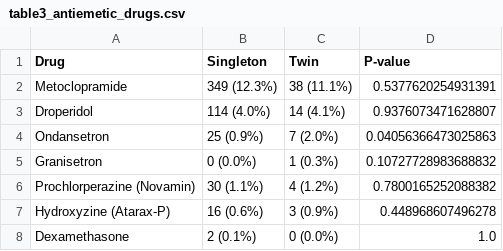
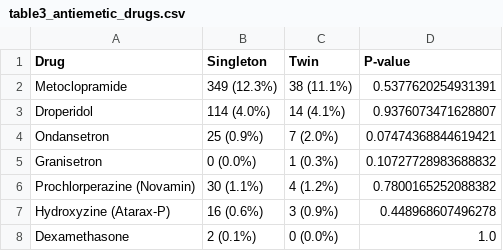
Before and after one commit to bougtoir/medical-accident-its-analysis, a CSV file: yago_ionv/tables/table3_antiemetic_drugs.csv, drawn as a sheet.

```diff
--- a/yago_ionv/tables/table3_antiemetic_drugs.csv
+++ b/yago_ionv/tables/table3_antiemetic_drugs.csv
@@ -3,3 +3,3 @@ Metoclopramide,349 (12.3%),38 (11.1%),0.5377620254931391
 Droperidol,114 (4.0%),14 (4.1%),0.9376073471628807
-Ondansetron,25 (0.9%),7 (2.0%),0.04056366473025863
+Ondansetron,25 (0.9%),7 (2.0%),0.07474368844619421
 Granisetron,0 (0.0%),1 (0.3%),0.10727728983688832
```
Also changed, not shown: 5 other files.
